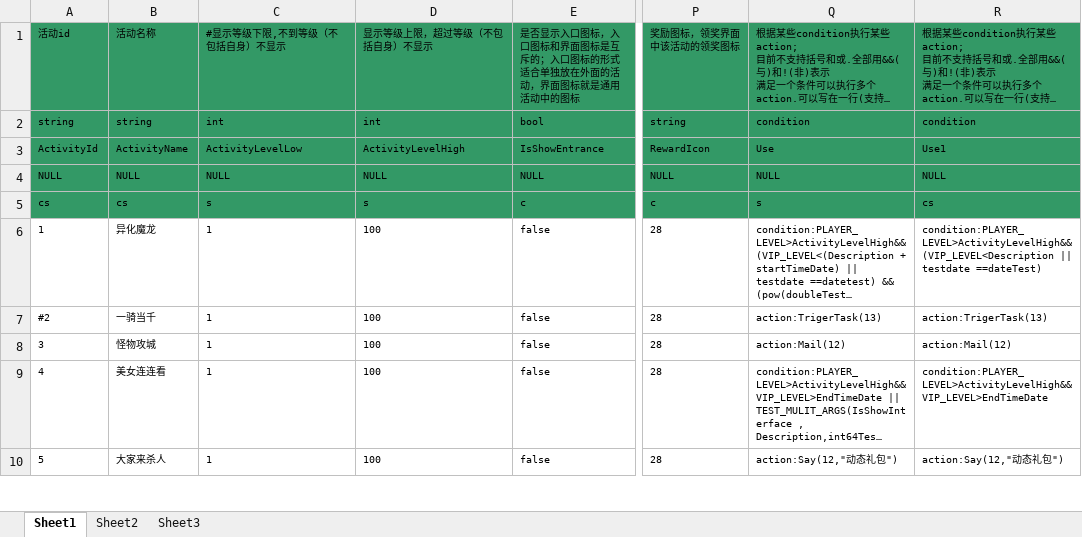
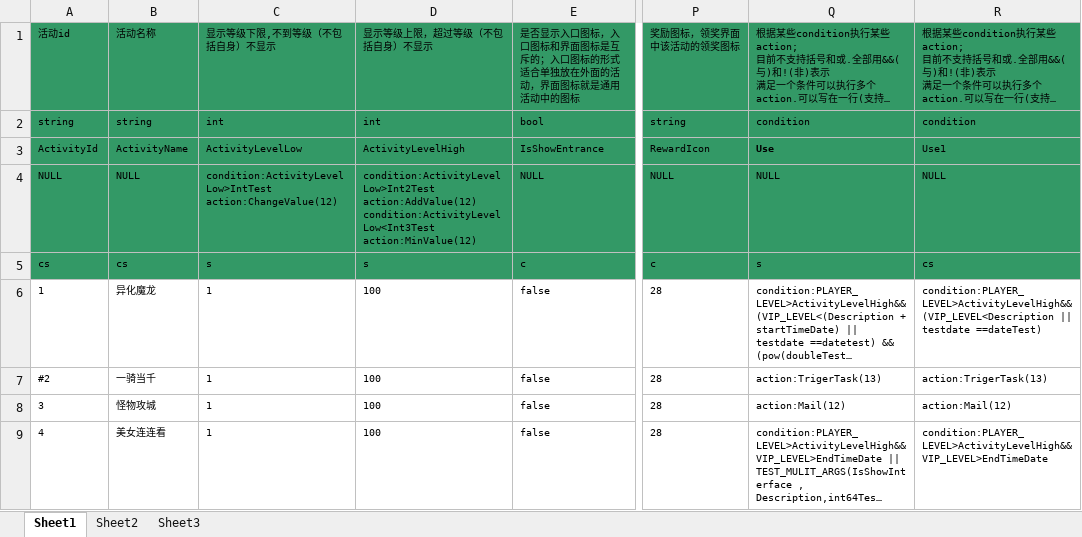
Before and after one commit to woopengcheng/GameLib, an Excel workbook: Tools/bin/GeneratorCSV/xls_config/ActivityConfig.xlsx, sheet Sheet1, drawn as a sheet; only a part is shown, gaps mark what is left out; the shorter side is filled out with more unchanged rows; long unchanged cells end in …; values as stored, in another font and other column widths than the file's, no borders; ↵ is a line break in a cell; the diff names each change by its address in the sheet, - before the commit and + after, or states it on an @@ line.

```diff
--- a/Tools/bin/GeneratorCSV/xls_config/ActivityConfig.xlsx (sheet Sheet1)
+++ b/Tools/bin/GeneratorCSV/xls_config/ActivityConfig.xlsx (sheet Sheet1)
-C1: #显示等级下限,不到等级（不包括自身）不显示
+C1: 显示等级下限,不到等级（不包括自身）不显示
-Q3 bold: off
+Q3 bold: on
-C4: NULL
+C4: condition:ActivityLevelLow>IntTest ↵ action:ChangeValue(12)
-D4: NULL
+D4: condition:ActivityLevelLow>Int2Test ↵ action:AddValue(12) ↵ condition:ActivityLevelLow<Int3Test ↵ action:MinValue(12)
```
Also changed, not shown: Tools/bin/GeneratorCSV/xls_config/system/#_ConditionConfig.xlsx, 33 other files.
